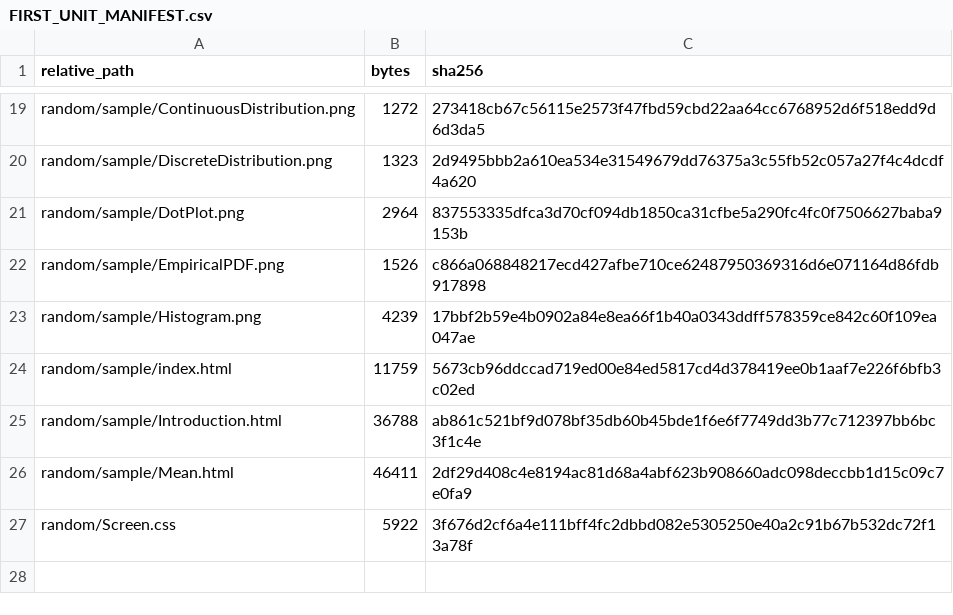
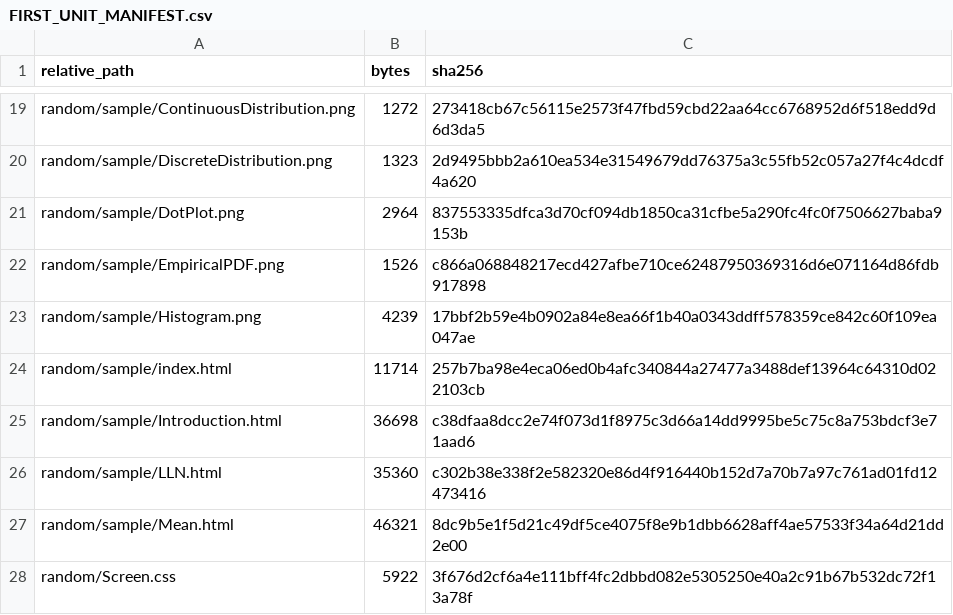
Before and after one commit to KokunoYumeto/mathematical-statistics-id, a CSV file: build/FIRST_UNIT_MANIFEST.csv, drawn as a sheet; only a part is shown, gaps mark what is left out.

```diff
--- a/build/FIRST_UNIT_MANIFEST.csv
+++ b/build/FIRST_UNIT_MANIFEST.csv
@@ -23,5 +23,6 @@ random/sample/EmpiricalPDF.png,1526,c866a068848217ecd427afbe710ce62487950369316d
 random/sample/Histogram.png,4239,17bbf2b59e4b0902a84e8ea66f1b40a0343ddff578359ce842c60f109ea047ae
-random/sample/index.html,11759,5673cb96ddccad719ed00e84ed5817cd4d378419ee0b1aaf7e226f6bfb3c02ed
-random/sample/Introduction.html,36788,ab861c521bf9d078bf35db60b45bde1f6e6f7749dd3b77c712397bb6bc3f1c4e
-random/sample/Mean.html,46411,2df29d408c4e8194ac81d68a4abf623b908660adc098deccbb1d15c09c7e0fa9
+random/sample/index.html,11714,257b7ba98e4eca06ed0b4afc340844a27477a3488def13964c64310d022103cb
+random/sample/Introduction.html,36698,c38dfaa8dcc2e74f073d1f8975c3d66a14dd9995be5c75c8a753bdcf3e71aad6
+random/sample/LLN.html,35360,c302b38e338f2e582320e86d4f916440b152d7a70b7a97c761ad01fd12473416
+random/sample/Mean.html,46321,8dc9b5e1f5d21c49df5ce4075f8e9b1dbb6628aff4ae57533f34a64d21dd2e00
 random/Screen.css,5922,3f676d2cf6a4e111bff4fc2dbbd082e5305250e40a2c91b67b532dc72f13a78f
```
Also changed, not shown: 00_control/TRANSLATION_LEDGER.csv, 22 other files.
